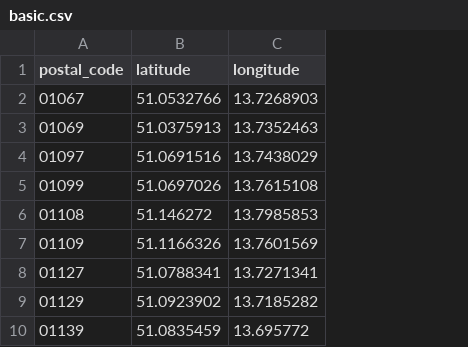
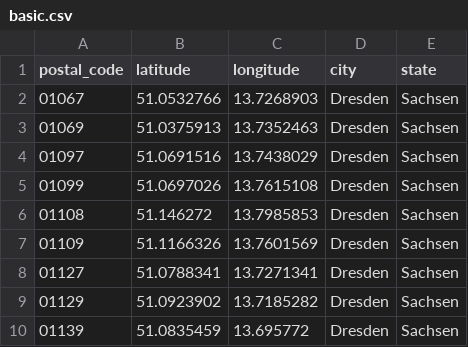
Before and after one commit to calm329/data-enrichment, a CSV file: data/basic.csv, drawn as a sheet; only a part is shown; the diff names each change by its address in the sheet, - before the commit and + after, or states it on an @@ line.

```diff
--- a/data/basic.csv
+++ b/data/basic.csv
+column D (city), rows 2-10: all Dresden
+column E (state), rows 2-10: all Sachsen
```
Also changed, not shown: output/googlemaps.csv, 8 other files.
